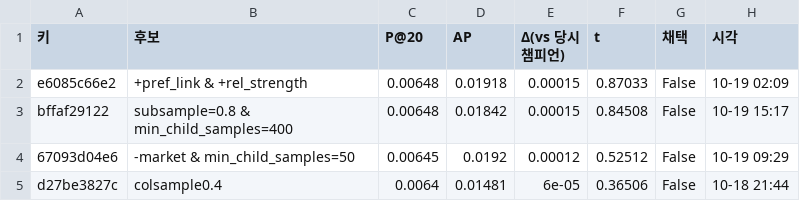
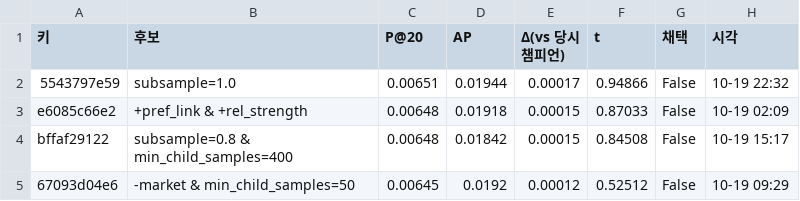
Before and after one commit to hsm0307/Stockmining, a CSV file: outputs/tables/g5_evolve_board_y_down.csv, drawn as a sheet; only a part is shown; the shorter side is filled out with more unchanged rows; the diff covers the shown part only; the diff names each change by its address in the sheet, - before the commit and + after, or states it on an @@ line.

```diff
--- a/outputs/tables/g5_evolve_board_y_down.csv
+++ b/outputs/tables/g5_evolve_board_y_down.csv
+row 2: 5543797e59 | subsample=1.0 | 0.00651 | 0.01944 | 0.00017 | 0.94866 | False | 10-19 22:32
```
Also changed, not shown: 13 moved rows elsewhere in this file, outputs/tables/experiments.csv, 2 other files.
